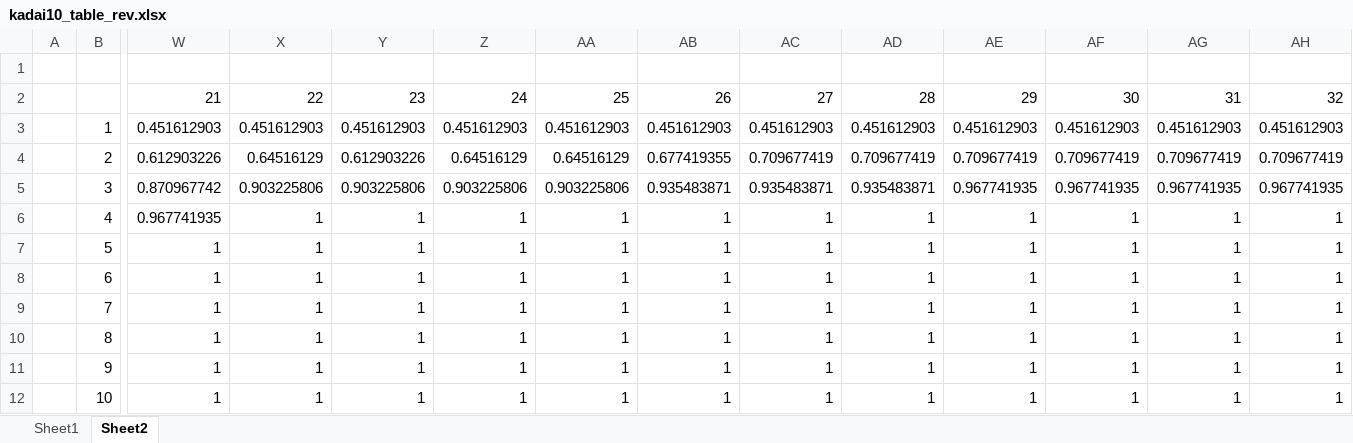
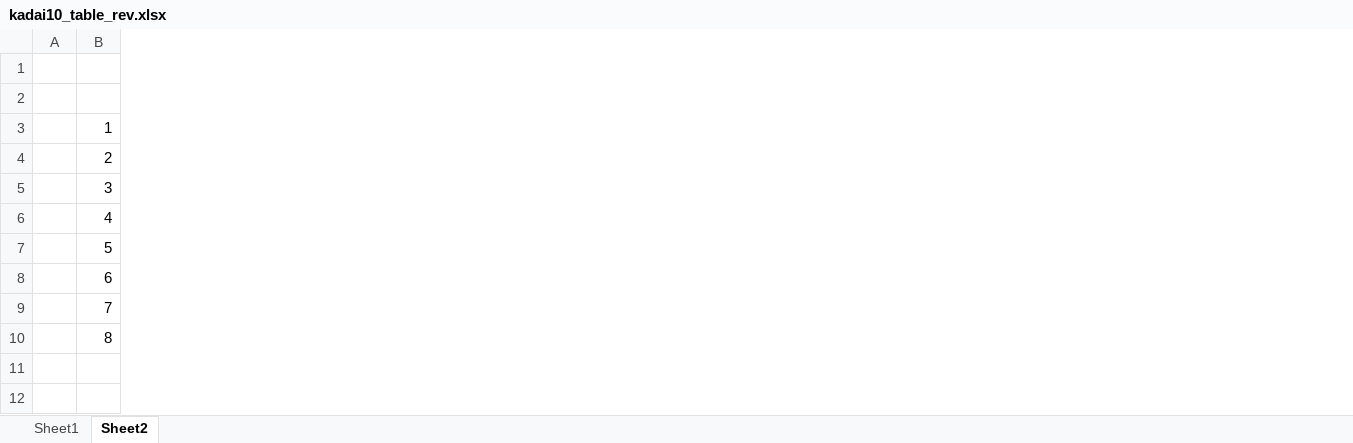
Before and after one commit to ymachidagit/data_science_kiso, an Excel workbook: kadai10_table_rev.xlsx, sheet Sheet2, drawn as a sheet; only a part is shown, gaps mark what is left out; values as stored, in another font and other column widths than the file's, no borders; rows hold the shown columns only; the diff covers the shown part only; the diff names each change by its address in the sheet, - before the commit and + after, or states it on an @@ line.

Commit message:
fixed kadai10

```diff
--- a/kadai10_table_rev.xlsx (sheet Sheet2)
+++ b/kadai10_table_rev.xlsx (sheet Sheet2)
-column W, rows 2-10: 21 | 0.451612903 | 0.612903226 | 0.870967742 | 0.967741935 | 1 | 1 | 1 | 1
-column X, rows 2-10: 22 | 0.451612903 | 0.64516129 | 0.903225806 | 1 | 1 | 1 | 1 | 1
-column Y, rows 2-10: 23 | 0.451612903 | 0.612903226 | 0.903225806 | 1 | 1 | 1 | 1 | 1
-column Z, rows 2-10: 24 | 0.451612903 | 0.64516129 | 0.903225806 | 1 | 1 | 1 | 1 | 1
-column AA, rows 2-10: 25 | 0.451612903 | 0.64516129 | 0.903225806 | 1 | 1 | 1 | 1 | 1
-column AB, rows 2-10: 26 | 0.451612903 | 0.677419355 | 0.935483871 | 1 | 1 | 1 | 1 | 1
-column AC, rows 2-10: 27 | 0.451612903 | 0.709677419 | 0.935483871 | 1 | 1 | 1 | 1 | 1
-column AD, rows 2-10: 28 | 0.451612903 | 0.709677419 | 0.935483871 | 1 | 1 | 1 | 1 | 1
-column AE, rows 2-10: 29 | 0.451612903 | 0.709677419 | 0.967741935 | 1 | 1 | 1 | 1 | 1
-column AF, rows 2-10: 30 | 0.451612903 | 0.709677419 | 0.967741935 | 1 | 1 | 1 | 1 | 1
-column AG, rows 2-10: 31 | 0.451612903 | 0.709677419 | 0.967741935 | 1 | 1 | 1 | 1 | 1
-column AH, rows 2-10: 32 | 0.451612903 | 0.709677419 | 0.967741935 | 1 | 1 | 1 | 1 | 1
-row 11:  | 9 | 1 | 1 | 1 | 1 | 1 | 1 | 1 | 1 | 1 | 1 | 1 | 1
-row 12:  | 10 | 1 | 1 | 1 | 1 | 1 | 1 | 1 | 1 | 1 | 1 | 1 | 1
```
Also changed, not shown: 18 removed columns elsewhere in this sheet, sheet Sheet1, 2 other files.
